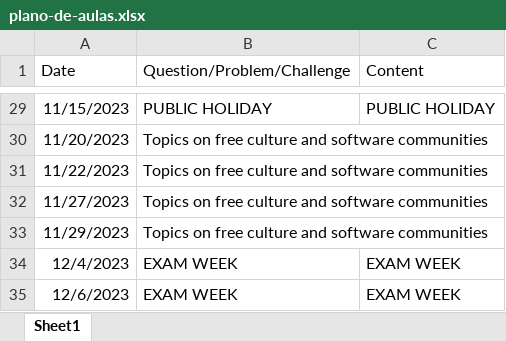
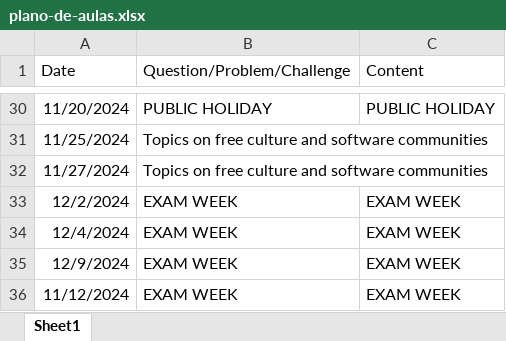
Before and after one commit to Insper/open-dev, an Excel workbook: plano-de-aulas.xlsx, sheet Sheet1, drawn as a sheet; only a part is shown, gaps mark what is left out; values as stored, in another font and other column widths than the file's, no borders; removed rows and columns are numbered as before the commit, all else as after; the diff covers the shown part only; the diff names each change by its address in the sheet, - before the commit and + after, or states it on an @@ line.

```diff
--- a/plano-de-aulas.xlsx (sheet Sheet1)
+++ b/plano-de-aulas.xlsx (sheet Sheet1)
-A30 (Date): 11/15/2023
+A30 (Date): 11/20/2024
-A31 (Date): 11/20/2023
+A31 (Date): 11/25/2024
-row 31: 11/22/2023 | Topics on free culture and software communities
-A32 (Date): 11/27/2023
+A32 (Date): 11/27/2024
-row 33: 11/29/2023 | Topics on free culture and software communities
-A33 (Date): 12/4/2023
+A33 (Date): 12/2/2024
-A34 (Date): 12/6/2023
+A34 (Date): 12/4/2024
+row 35: 12/9/2024 | EXAM WEEK | EXAM WEEK
+row 36: 11/12/2024 | EXAM WEEK | EXAM WEEK
```
Also changed, not shown: 3 added rows, 2 removed rows and 25 edited cells elsewhere in this sheet, 4 other files.
